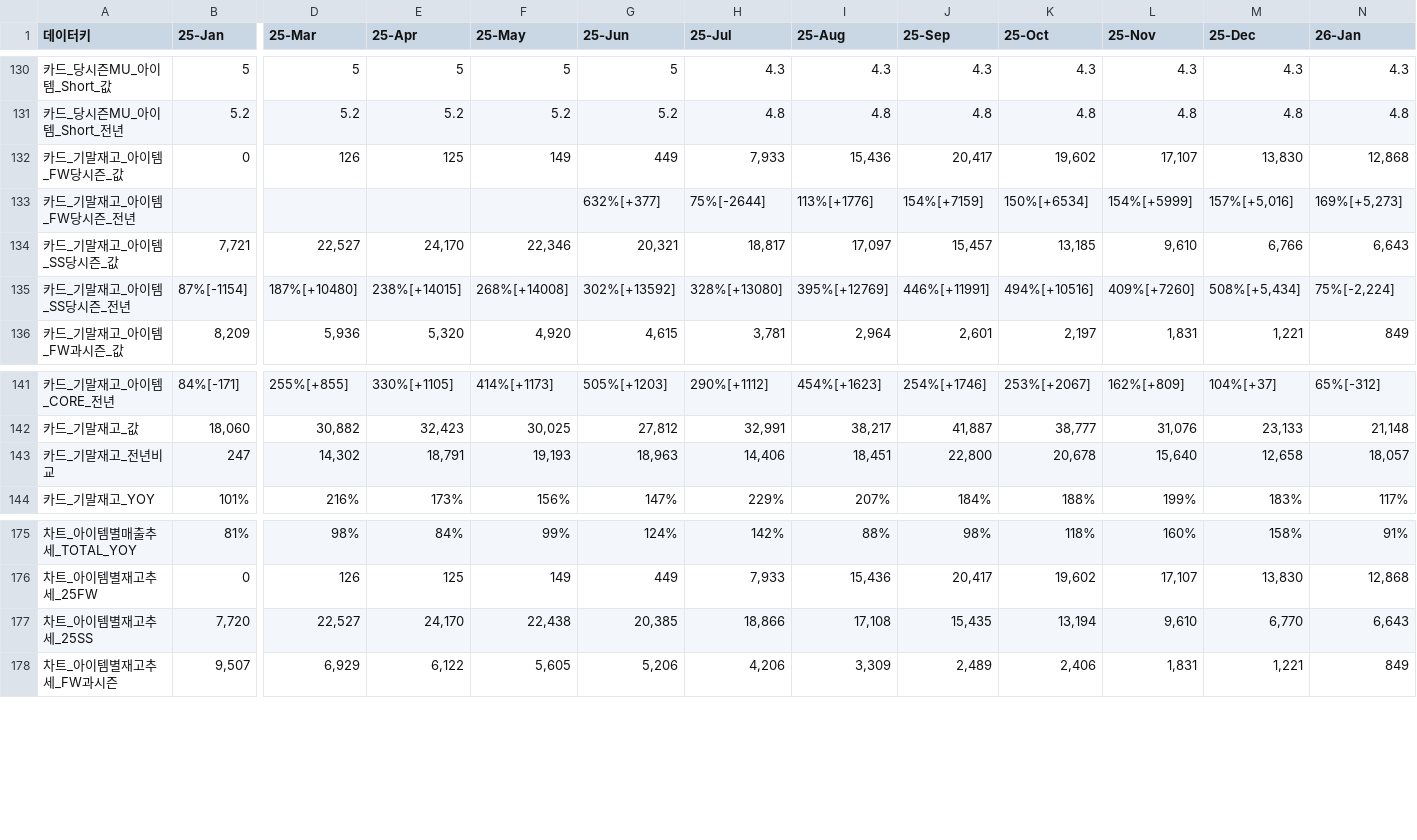
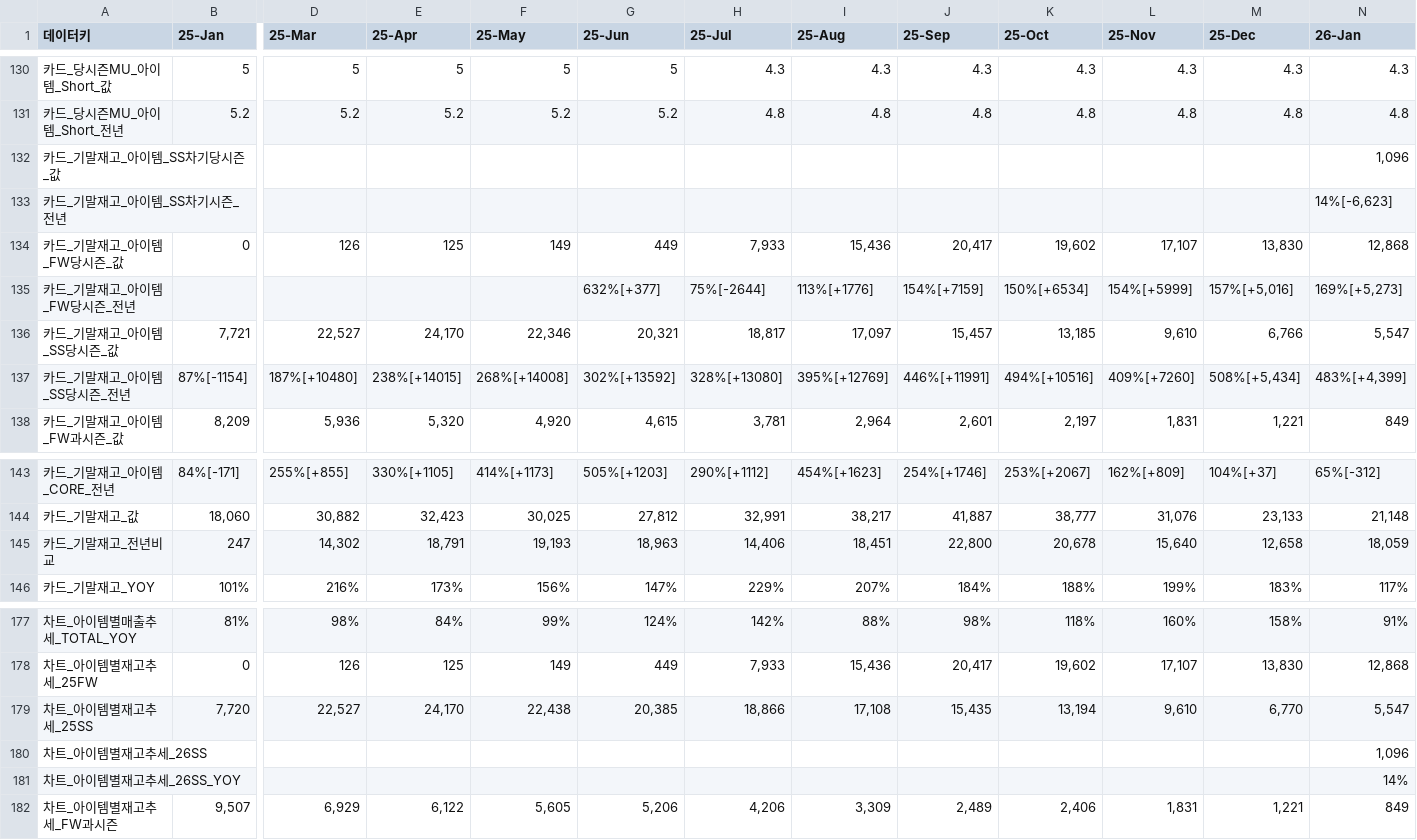
Before and after one commit to kyeongsoo88/New_stodashboard, a CSV file: frontend/public/data/dashboard-data.csv, drawn as a sheet; only a part is shown, gaps mark what is left out; addresses are those after the commit; rows hold the shown columns only; the diff names each change by its address in the sheet, - before the commit and + after, or states it on an @@ line.

Commit message:
Update inventory data and chart to include 26SS/SS Next Season

```diff
--- a/frontend/public/data/dashboard-data.csv
+++ b/frontend/public/data/dashboard-data.csv
+row 132: 카드_기말재고_아이템_SS차기당시즌_값 |  |  |  |  |  |  |  |  |  |  |  | 1,096
+row 133: 카드_기말재고_아이템_SS차기시즌_전년 |  |  |  |  |  |  |  |  |  |  |  | 14%[-6,623]
-N136 (26-Jan): 6,643
+N136 (26-Jan): 5,547
-N137 (26-Jan): 75%[-2,224]
+N137 (26-Jan): 483%[+4,399]
-N145 (26-Jan): 18,057
+N145 (26-Jan): 18,059
-N179 (26-Jan): 6,643
+N179 (26-Jan): 5,547
+row 180: 차트_아이템별재고추세_26SS |  |  |  |  |  |  |  |  |  |  |  | 1,096
+row 181: 차트_아이템별재고추세_26SS_YOY |  |  |  |  |  |  |  |  |  |  |  | 14%
```
Also changed, not shown: 1 other file.
